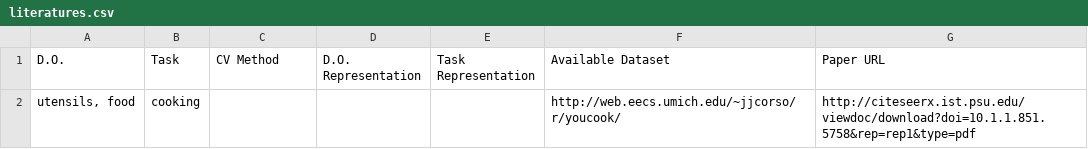
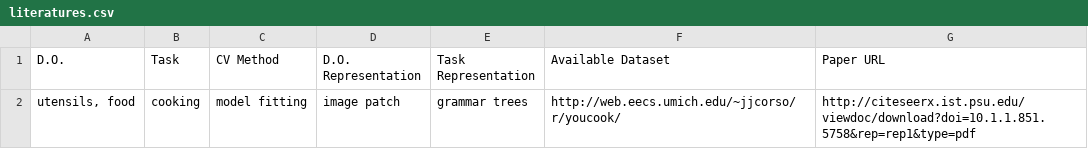
Before and after one commit to jayz0123/video-analysis-of-human-manipulation-of-deformable-objects, a CSV file: docs/literatures.csv, drawn as a sheet.

Commit message:
update literatures

```diff
--- a/docs/literatures.csv
+++ b/docs/literatures.csv
@@ -1,2 +1,2 @@
 D.O., Task, CV Method, D.O. Representation, Task Representation, Available Dataset, Paper URL
-"utensils, food", cooking, , , ,http://web.eecs.umich.edu/~jjcorso/r/youcook/ ,http://citeseerx.ist.psu.edu/viewdoc/download?doi=10.1.1.851.5758&rep=rep1&type=pdf
+"utensils, food", cooking, model fitting, image patch, grammar trees,http://web.eecs.umich.edu/~jjcorso/r/youcook/ ,http://citeseerx.ist.psu.edu/viewdoc/download?doi=10.1.1.851.5758&rep=rep1&type=pdf
```
